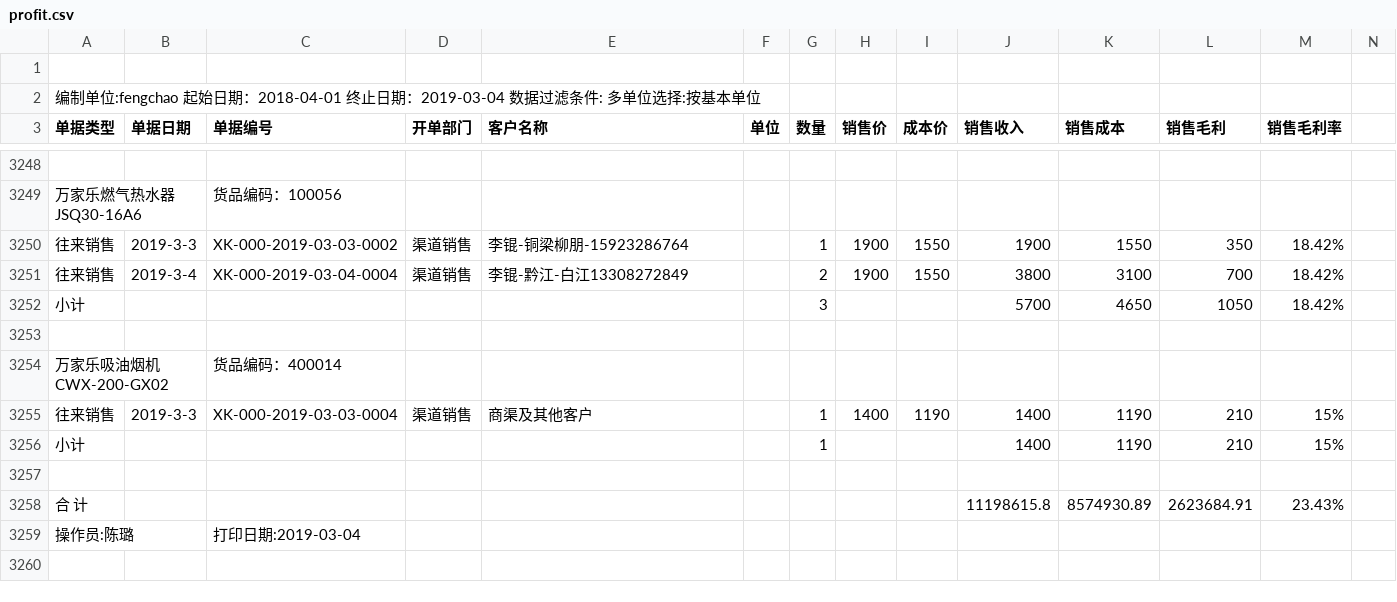
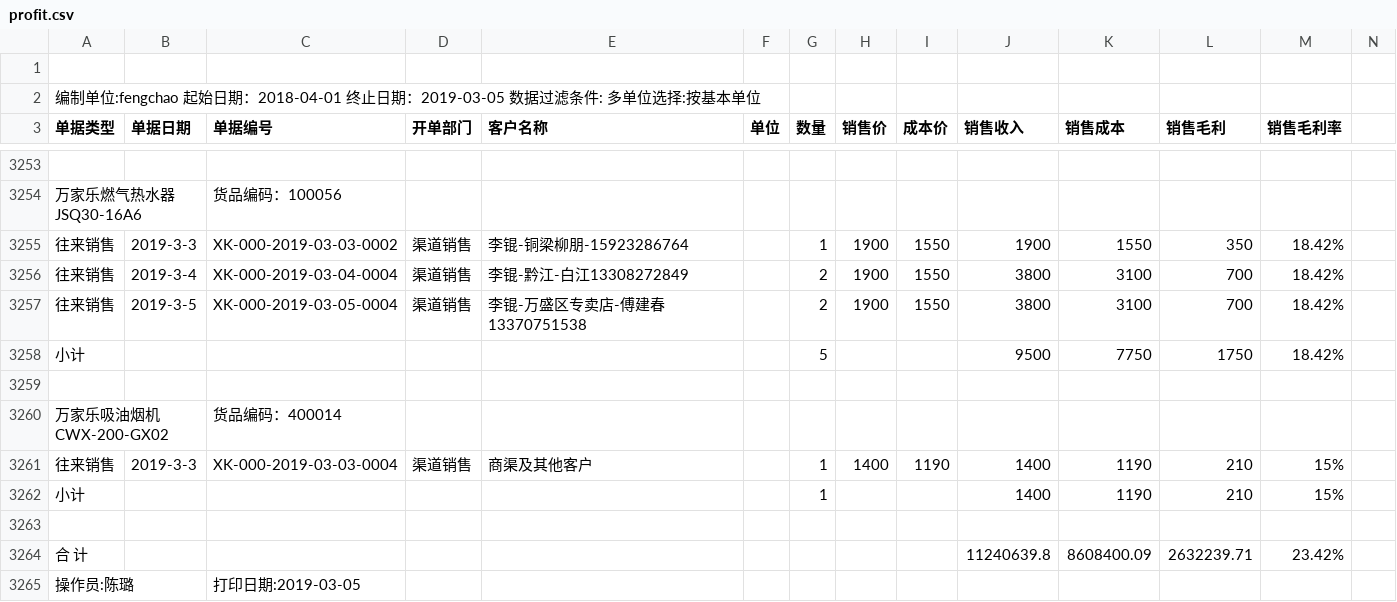
Before and after one commit to bog5d/Feng-chao, a CSV file: profit.csv, drawn as a sheet; only a part is shown, gaps mark what is left out; removed rows and columns are numbered as before the commit, all else as after; rows hold the shown columns only; the diff covers the shown part only; the diff names each change by its address in the sheet, - before the commit and + after, or states it on an @@ line.

```diff
--- a/profit.csv
+++ b/profit.csv
-A2 (单据类型): …止日期：2019-03-04 数据过滤…
+A2 (单据类型): …止日期：2019-03-05 数据过滤…
+row 3257: 往来销售 | 2019-3-5 | XK-000-2019-03-05-0004 | 渠道销售 | 李锟-万盛区专卖店-傅建春13370751538 |  | 2 | 1900 | 1550 | 3800 | 3100 | 700 | 18.42%
-G3258 (数量): 3
+G3258 (数量): 5
-J3258 (销售收入): 5700
+J3258 (销售收入): 9500
-K3258 (销售成本): 4650
+K3258 (销售成本): 7750
-L3258 (销售毛利): 1050
+L3258 (销售毛利): 1750
-row 3258: 合 计 |  |  |  |  |  |  |  |  | 11198615.8 | 8574930.89 | 2623684.91 | 23.43%
+row 3264: 合 计 |  |  |  |  |  |  |  |  | 11240639.8 | 8608400.09 | 2632239.71 | 23.42%
-C3265 (单据编号): 打印日期:2019-03-04
+C3265 (单据编号): 打印日期:2019-03-05
```
Also changed, not shown: 8 added rows, 3 removed rows and 8 edited cells elsewhere in this file.
